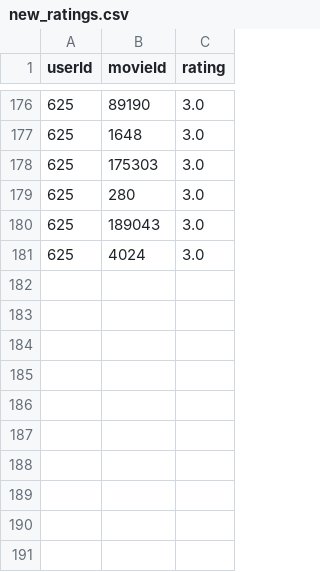
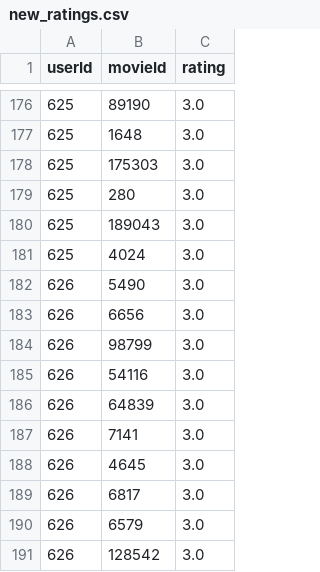
Before and after one commit to GeorgiiSadunyan/Recomendation, a CSV file: new_ratings.csv, drawn as a sheet; only a part is shown, gaps mark what is left out.

```diff
--- a/new_ratings.csv
+++ b/new_ratings.csv
@@ -181 +181,11 @@ userId,movieId,rating
 625,4024,3.0
+626,5490,3.0
+626,6656,3.0
+626,98799,3.0
+626,54116,3.0
+626,64839,3.0
+626,7141,3.0
+626,4645,3.0
+626,6817,3.0
+626,6579,3.0
+626,128542,3.0
```
Also changed, not shown: 1 other file.
